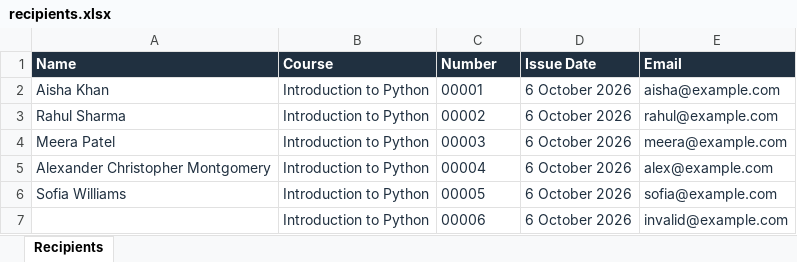
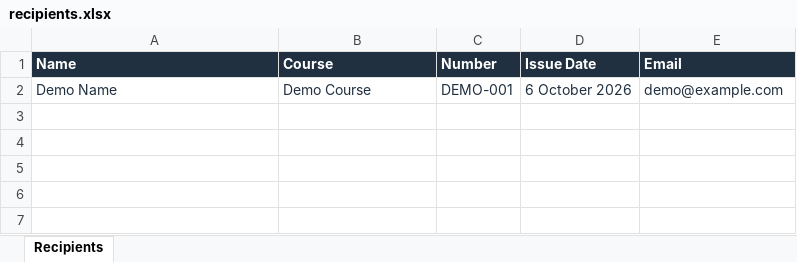
Before and after one commit to Prathmesh333/BulkCertificateGenerator, an Excel workbook: examples/recipients.xlsx, sheet Recipients, drawn as a sheet; values as stored, in another font and other column widths than the file's, no borders; conditional formats not drawn; removed rows and columns are numbered as before the commit, all else as after; the diff names each change by its address in the sheet, - before the commit and + after, or states it on an @@ line.

Commit message:
docs: replace named samples with a single generic demo

```diff
--- a/examples/recipients.xlsx (sheet Recipients)
+++ b/examples/recipients.xlsx (sheet Recipients)
-row 2: Aisha Khan | Introduction to Python | 00001 | 6 October 2026 | aisha@example.com
-row 3: Rahul Sharma | Introduction to Python | 00002 | 6 October 2026 | rahul@example.com
-row 4: Meera Patel | Introduction to Python | 00003 | 6 October 2026 | meera@example.com
-row 5: Alexander Christopher Montgomery | Introduction to Python | 00004 | 6 October 2026 | alex@example.com
-row 6: Sofia Williams | Introduction to Python | 00005 | 6 October 2026 | sofia@example.com
-row 7:  | Introduction to Python | 00006 | 6 October 2026 | invalid@example.com
+row 2: Demo Name | Demo Course | DEMO-001 | 6 October 2026 | demo@example.com
```
Also changed, not shown: 8 other files.
